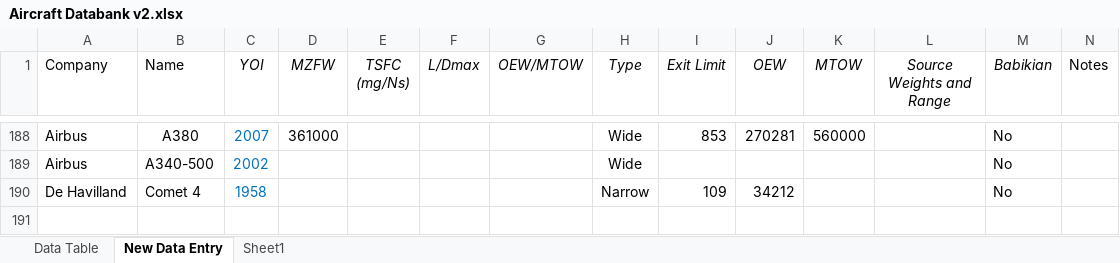
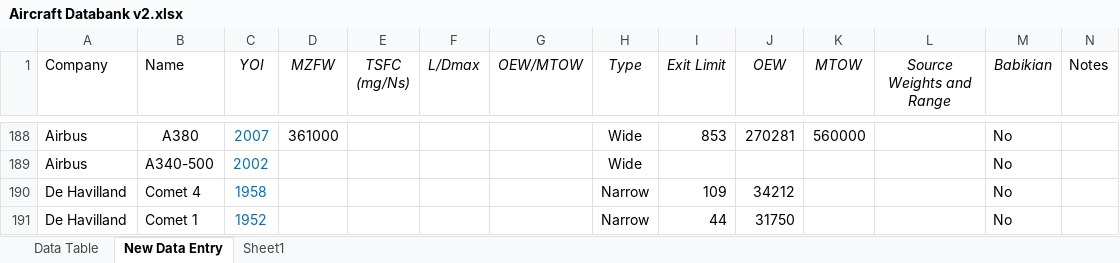
Before and after one commit to rohrerph/Master_Thesis_Codes, an Excel workbook: test_env/database_creation/rawdata/aircraftproperties/Aircraft Databank v2.xlsx, sheet New Data Entry, drawn as a sheet; only a part is shown, gaps mark what is left out; values as stored, in another font and other column widths than the file's, no borders; rows hold the shown columns only; the diff names each change by its address in the sheet, - before the commit and + after, or states it on an @@ line.

```diff
--- a/test_env/database_creation/rawdata/aircraftproperties/Aircraft Databank v2.xlsx (sheet New Data Entry)
+++ b/test_env/database_creation/rawdata/aircraftproperties/Aircraft Databank v2.xlsx (sheet New Data Entry)
+row 191: De Havilland | Comet 1 | 1952 |  |  |  |  | Narrow | 44 | 31750 |  |  | No
```
Also changed, not shown: test_env/Dashboard.xlsx, test_env/dashboard_creation/Databank.xlsx, 26 other files.
